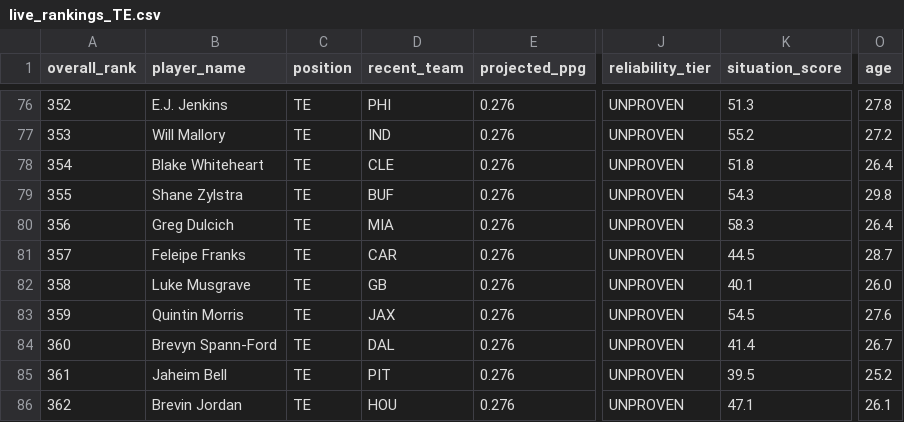
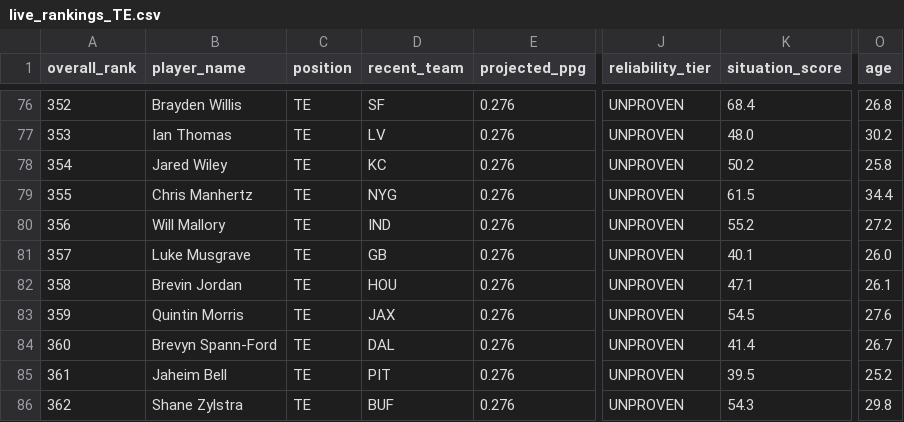
Before and after one commit to colorb41/gavfather-site, a CSV file: public/rankings/live_rankings_TE.csv, drawn as a sheet; only a part is shown, gaps mark what is left out; the diff covers the shown part only; the diff names each change by its address in the sheet, - before the commit and + after, or states it on an @@ line.

```diff
--- a/public/rankings/live_rankings_TE.csv
+++ b/public/rankings/live_rankings_TE.csv
-B76 (player_name): E.J. Jenkins
+B76 (player_name): Brayden Willis
-D76 (recent_team): PHI
+D76 (recent_team): SF
-K76 (situation_score): 51.3
+K76 (situation_score): 68.4
-O76 (age): 27.8
+O76 (age): 26.8
-B77 (player_name): Will Mallory
+B77 (player_name): Ian Thomas
-D77 (recent_team): IND
+D77 (recent_team): LV
-K77 (situation_score): 55.2
+K77 (situation_score): 48.0
-O77 (age): 27.2
+O77 (age): 30.2
-B78 (player_name): Blake Whiteheart
+B78 (player_name): Jared Wiley
-D78 (recent_team): CLE
+D78 (recent_team): KC
-K78 (situation_score): 51.8
+K78 (situation_score): 50.2
-O78 (age): 26.4
+O78 (age): 25.8
-B79 (player_name): Shane Zylstra
+B79 (player_name): Chris Manhertz
-D79 (recent_team): BUF
+D79 (recent_team): NYG
-K79 (situation_score): 54.3
+K79 (situation_score): 61.5
-O79 (age): 29.8
+O79 (age): 34.4
-B80 (player_name): Greg Dulcich
+B80 (player_name): Will Mallory
-D80 (recent_team): MIA
+D80 (recent_team): IND
-K80 (situation_score): 58.3
+K80 (situation_score): 55.2
-O80 (age): 26.4
+O80 (age): 27.2
-B81 (player_name): Feleipe Franks
+B81 (player_name): Luke Musgrave
-D81 (recent_team): CAR
+D81 (recent_team): GB
-K81 (situation_score): 44.5
+K81 (situation_score): 40.1
-O81 (age): 28.7
+O81 (age): 26.0
-B82 (player_name): Luke Musgrave
+B82 (player_name): Brevin Jordan
-D82 (recent_team): GB
+D82 (recent_team): HOU
-K82 (situation_score): 40.1
+K82 (situation_score): 47.1
-O82 (age): 26.0
+O82 (age): 26.1
-B86 (player_name): Brevin Jordan
+B86 (player_name): Shane Zylstra
-D86 (recent_team): HOU
+D86 (recent_team): BUF
-K86 (situation_score): 47.1
+K86 (situation_score): 54.3
-O86 (age): 26.1
+O86 (age): 29.8
```
Also changed, not shown: 98 edited cells elsewhere in this file, public/rankings/core_rankings.csv, public/rankings/live_rankings.csv, 7 other files.
